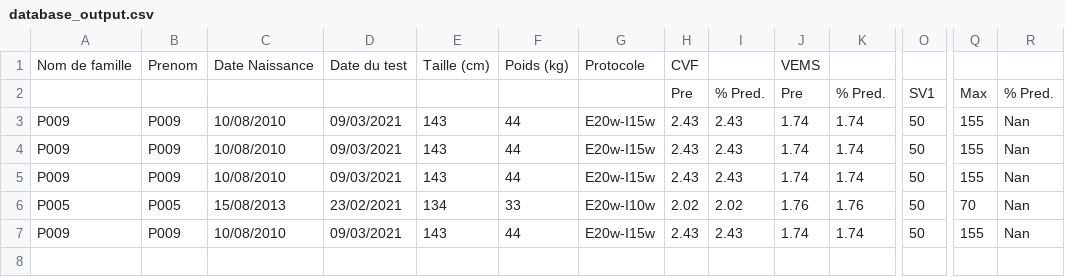
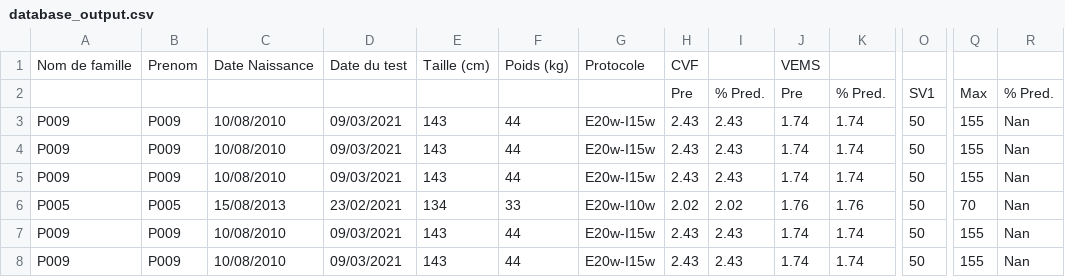
Before and after one commit to Souilla-Luc/CPET_COSMED, a CSV file: RES/database_output.csv, drawn as a sheet; only a part is shown, gaps mark what is left out; rows hold the shown columns only; the diff names each change by its address in the sheet, - before the commit and + after, or states it on an @@ line.

```diff
--- a/RES/database_output.csv
+++ b/RES/database_output.csv
+row 8: P009 | P009 | 10/08/2010 | 09/03/2021 | 143 | 44 | E20w-I15w | 2.43 | 2.43 | 1.74 | 1.74 | 50 | 155 | Nan
```
Also changed, not shown: 1 other file.
